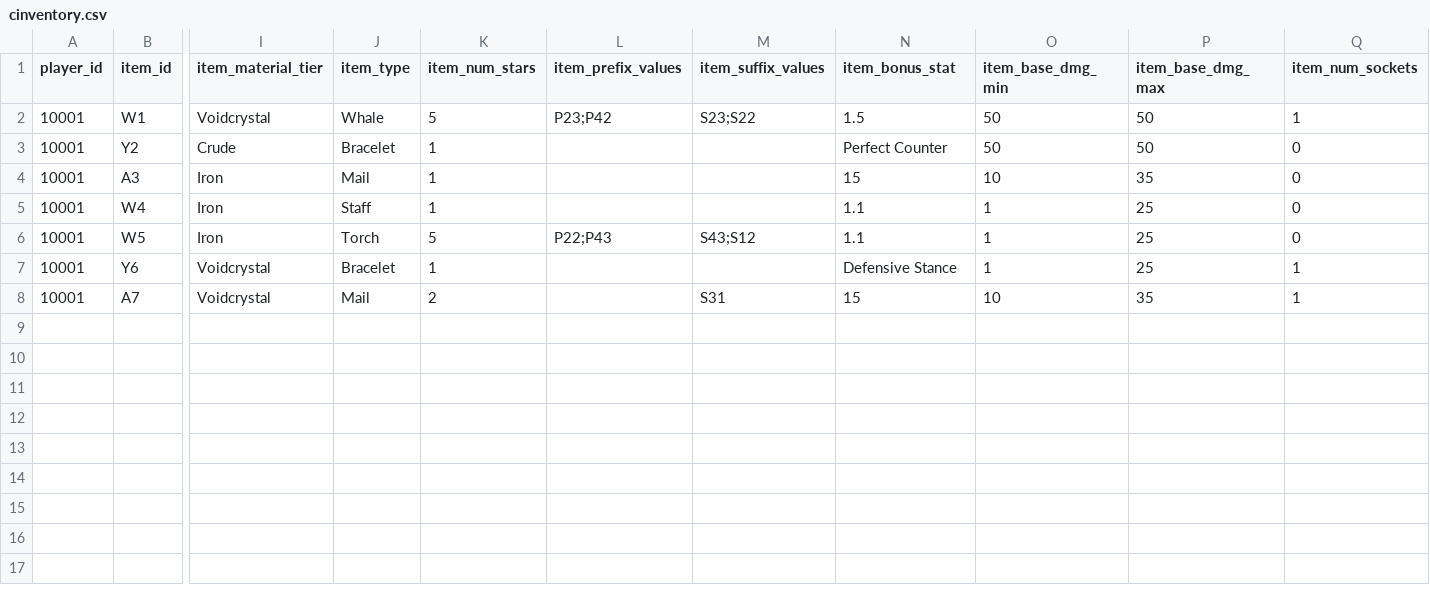
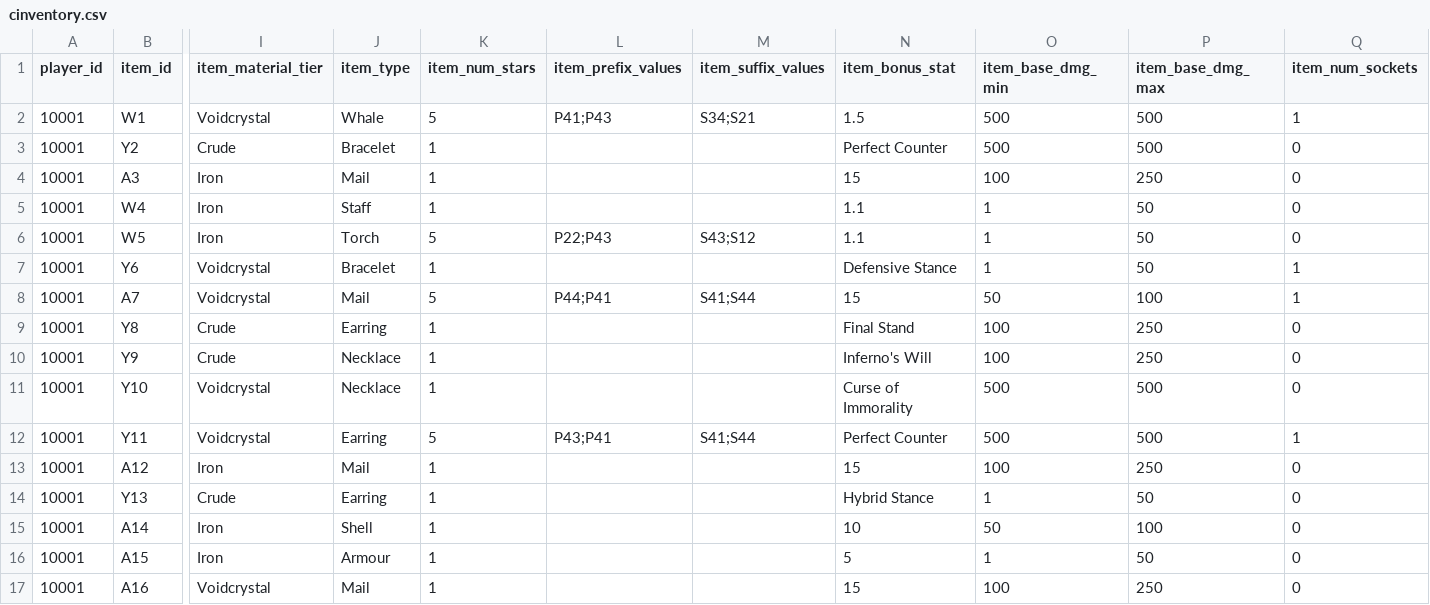
Before and after one commit to ArchaelMistysyn/PandoraBot, a CSV file: cinventory.csv, drawn as a sheet; only a part is shown, gaps mark what is left out; rows hold the shown columns only; the diff names each change by its address in the sheet, - before the commit and + after, or states it on an @@ line.

```diff
--- a/cinventory.csv
+++ b/cinventory.csv
-L2 (item_prefix_values): P23;P42
+L2 (item_prefix_values): P41;P43
-M2 (item_suffix_values): S23;S22
+M2 (item_suffix_values): S34;S21
-O2:O3 (item_base_dmg_min): 50
+O2:O3 (item_base_dmg_min): 500
-P2:P3 (item_base_dmg_max): 50
+P2:P3 (item_base_dmg_max): 500
-O4 (item_base_dmg_min): 10
+O4 (item_base_dmg_min): 100
-P4 (item_base_dmg_max): 35
+P4 (item_base_dmg_max): 250
-P5:P7 (item_base_dmg_max): 25
+P5:P7 (item_base_dmg_max): 50
-K8 (item_num_stars): 2
+K8 (item_num_stars): 5
-L8 (item_prefix_values): (empty)
+L8 (item_prefix_values): P44;P41
-M8 (item_suffix_values): S31
+M8 (item_suffix_values): S41;S44
-O8 (item_base_dmg_min): 10
+O8 (item_base_dmg_min): 50
-P8 (item_base_dmg_max): 35
+P8 (item_base_dmg_max): 100
+row 9: 10001 | Y8 | Crude | Earring | 1 |  |  | Final Stand | 100 | 250 | 0
+row 10: 10001 | Y9 | Crude | Necklace | 1 |  |  | Inferno's Will | 100 | 250 | 0
+row 11: 10001 | Y10 | Voidcrystal | Necklace | 1 |  |  | Curse of Immorality | 500 | 500 | 0
+row 12: 10001 | Y11 | Voidcrystal | Earring | 5 | P43;P41 | S41;S44 | Perfect Counter | 500 | 500 | 1
+row 13: 10001 | A12 | Iron | Mail | 1 |  |  | 15 | 100 | 250 | 0
+row 14: 10001 | Y13 | Crude | Earring | 1 |  |  | Hybrid Stance | 1 | 50 | 0
+row 15: 10001 | A14 | Iron | Shell | 1 |  |  | 10 | 50 | 100 | 0
+row 16: 10001 | A15 | Iron | Armour | 1 |  |  | 5 | 1 | 50 | 0
+row 17: 10001 | A16 | Voidcrystal | Mail | 1 |  |  | 15 | 100 | 250 | 0
```
Also changed, not shown: droptable.csv, itemlist.csv, 5 other files.
